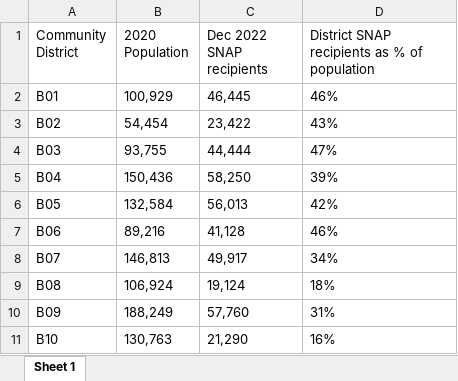
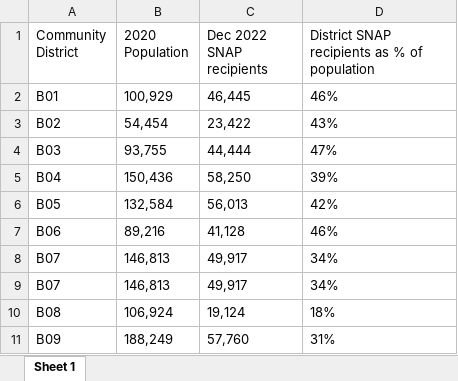
Before and after one commit to NewYorkCityCouncil/food_insecurity, an Excel workbook: visuals/info_table.xlsx, sheet Sheet 1, drawn as a sheet; only a part is shown; the shorter side is filled out with more unchanged rows; values as stored, in another font and other column widths than the file's, no borders; the diff names each change by its address in the sheet, - before the commit and + after, or states it on an @@ line.

```diff
--- a/visuals/info_table.xlsx (sheet Sheet 1)
+++ b/visuals/info_table.xlsx (sheet Sheet 1)
+row 9: B07 | 146,813 | 49,917 | 34%
```
Also changed, not shown: 42 other files.
